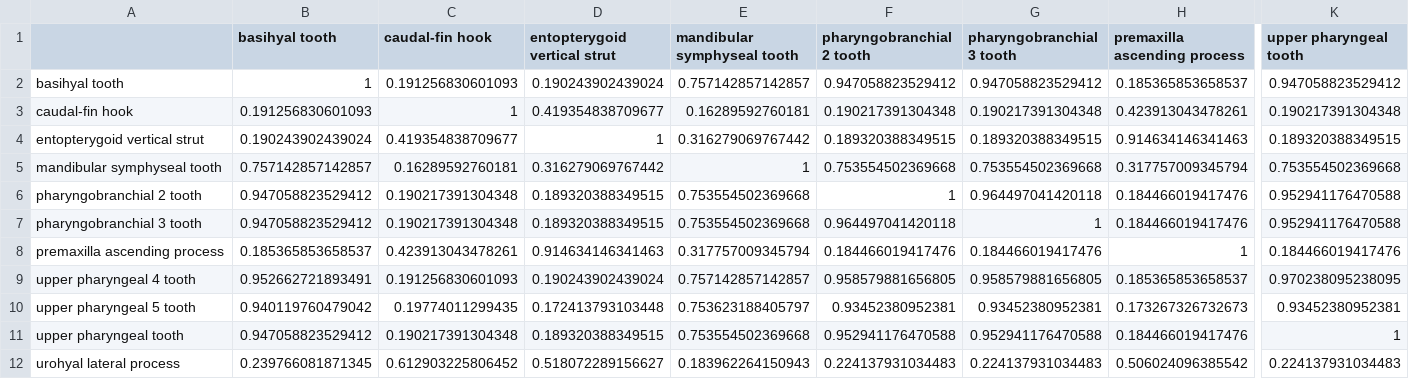
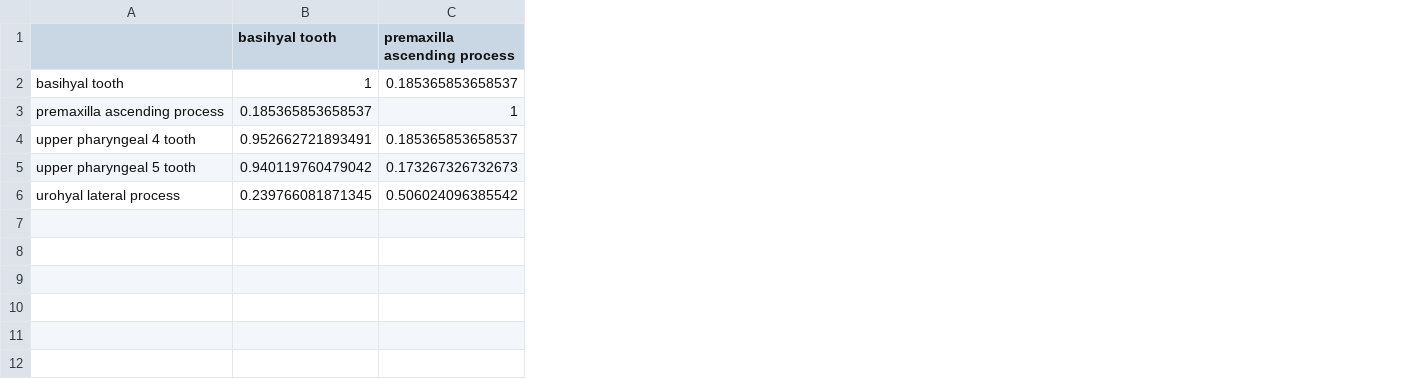
Before and after one commit to uyedaj/ontologyPCM, a CSV file: R/siluriformesSemanticSimMatrix.csv, drawn as a sheet; only a part is shown, gaps mark what is left out; rows hold the shown columns only; the diff names each change by its address in the sheet, - before the commit and + after, or states it on an @@ line.

```diff
--- a/R/siluriformesSemanticSimMatrix.csv
+++ b/R/siluriformesSemanticSimMatrix.csv
-column C (caudal-fin hook), row 2: 0.191256830601093; rows 8-10: 0.423913043478261 | 0.191256830601093 | 0.19774011299435; row 12: 0.612903225806452
-column D (entopterygoid vertical strut), row 2: 0.190243902439024; rows 8-10: 0.914634146341463 | 0.190243902439024 | 0.172413793103448; row 12: 0.518072289156627
-column E (mandibular symphyseal tooth), row 2: 0.757142857142857; rows 8-10: 0.317757009345794 | 0.757142857142857 | 0.753623188405797; row 12: 0.183962264150943
-column F (pharyngobranchial 2 tooth), row 2: 0.947058823529412; rows 8-10: 0.184466019417476 | 0.958579881656805 | 0.93452380952381; row 12: 0.224137931034483
-column G (pharyngobranchial 3 tooth), row 2: 0.947058823529412; rows 8-10: 0.184466019417476 | 0.958579881656805 | 0.93452380952381; row 12: 0.224137931034483
-column K (upper pharyngeal tooth), row 2: 0.947058823529412; rows 8-10: 0.184466019417476 | 0.970238095238095 | 0.93452380952381; row 12: 0.224137931034483
-row 3: caudal-fin hook | 0.191256830601093 | 1 | 0.419354838709677 | 0.16289592760181 | 0.190217391304348 | 0.190217391304348 | 0.423913043478261 | 0.190217391304348
-row 4: entopterygoid vertical strut | 0.190243902439024 | 0.419354838709677 | 1 | 0.316279069767442 | 0.189320388349515 | 0.189320388349515 | 0.914634146341463 | 0.189320388349515
-row 5: mandibular symphyseal tooth | 0.757142857142857 | 0.16289592760181 | 0.316279069767442 | 1 | 0.753554502369668 | 0.753554502369668 | 0.317757009345794 | 0.753554502369668
-row 6: pharyngobranchial 2 tooth | 0.947058823529412 | 0.190217391304348 | 0.189320388349515 | 0.753554502369668 | 1 | 0.964497041420118 | 0.184466019417476 | 0.952941176470588
-row 7: pharyngobranchial 3 tooth | 0.947058823529412 | 0.190217391304348 | 0.189320388349515 | 0.753554502369668 | 0.964497041420118 | 1 | 0.184466019417476 | 0.952941176470588
-row 11: upper pharyngeal tooth | 0.947058823529412 | 0.190217391304348 | 0.189320388349515 | 0.753554502369668 | 0.952941176470588 | 0.952941176470588 | 0.184466019417476 | 1
```
Also changed, not shown: 5 other files.
